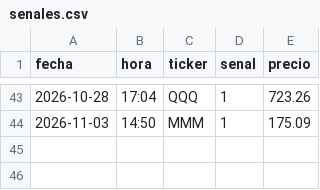
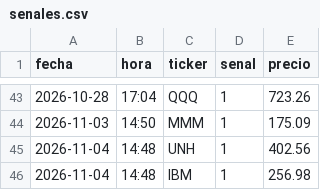
Before and after one commit to sombranba-bit/bot-trading, a CSV file: data/senales.csv, drawn as a sheet; only a part is shown, gaps mark what is left out.

```diff
--- a/data/senales.csv
+++ b/data/senales.csv
@@ -44 +44,3 @@ fecha,hora,ticker,senal,precio
 2026-11-03,14:50,MMM,1,175.09
+2026-11-04,14:48,UNH,1,402.56
+2026-11-04,14:48,IBM,1,256.98
```
Also changed, not shown: data/trades.csv, 1 other file.
